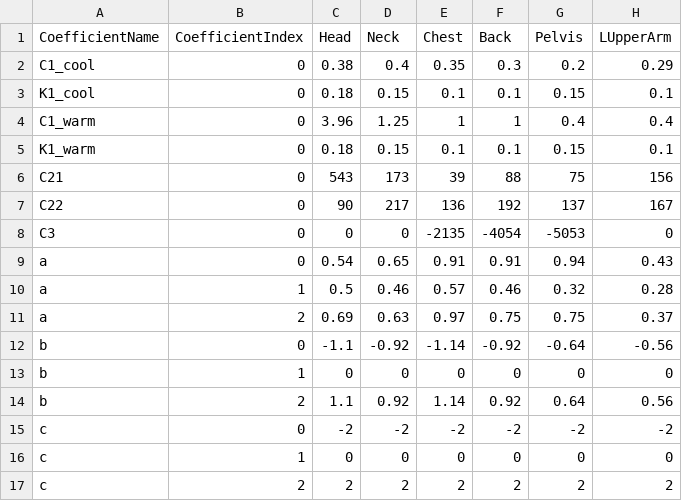
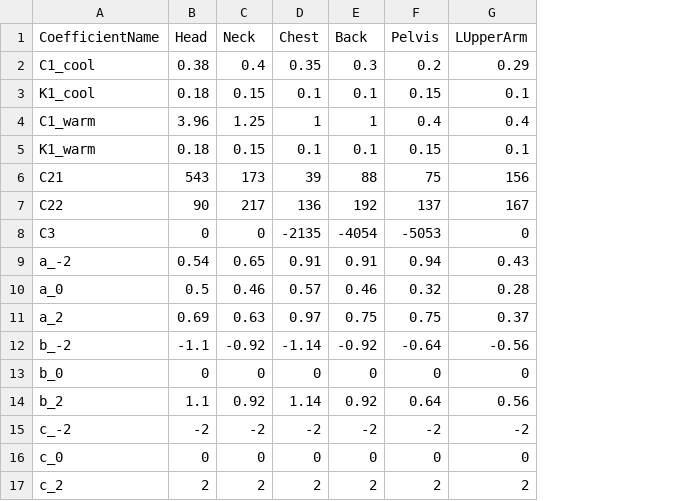
Before and after one commit to LynnJunwei/tscm, a CSV file: data/coefficient.csv, drawn as a sheet; only a part is shown; the diff names each change by its address in the sheet, - before the commit and + after, or states it on an @@ line.

```diff
--- a/data/coefficient.csv
+++ b/data/coefficient.csv
-column B (CoefficientIndex), rows 2-17: 0 | 0 | 0 | 0 | 0 | 0 | 0 | 0 | 1 | 2 | 0 | 1 | 2 | 0 | 1 | 2
-A9 (CoefficientName): a
+A9 (CoefficientName): a_-2
-A10 (CoefficientName): a
+A10 (CoefficientName): a_0
-A11 (CoefficientName): a
+A11 (CoefficientName): a_2
-A12 (CoefficientName): b
+A12 (CoefficientName): b_-2
-A13 (CoefficientName): b
+A13 (CoefficientName): b_0
-A14 (CoefficientName): b
+A14 (CoefficientName): b_2
-A15 (CoefficientName): c
+A15 (CoefficientName): c_-2
-A16 (CoefficientName): c
+A16 (CoefficientName): c_0
-A17 (CoefficientName): c
+A17 (CoefficientName): c_2
```
Also changed, not shown: 3 other files.
